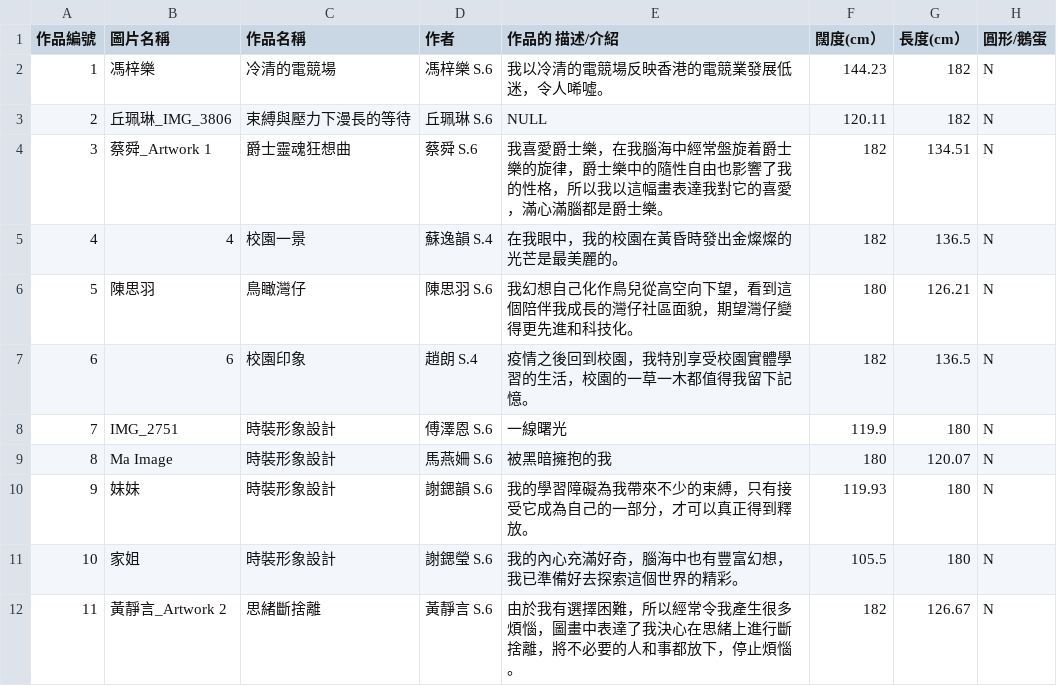
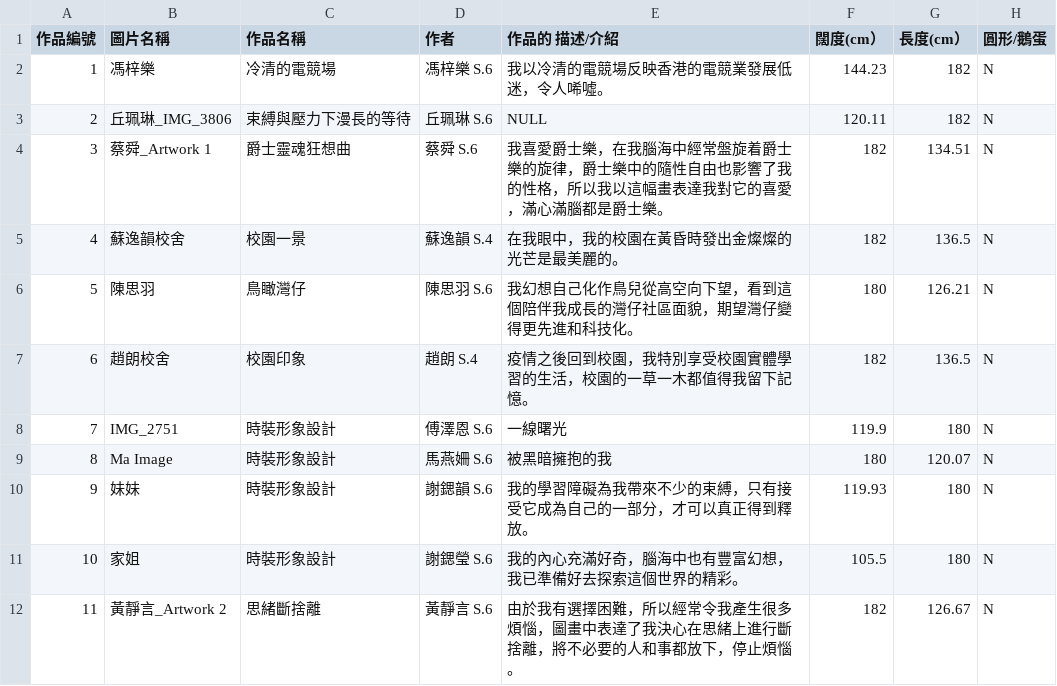
Before and after one commit to Beaxar/TSKVGSS-Art-Gallery, a CSV file: database.csv.csv, drawn as a sheet; only a part is shown.

Commit message:
Update database.csv.csv

```diff
--- a/database.csv.csv
+++ b/database.csv.csv
@@ -4,5 +4,5 @@
 3,蔡舜_Artwork 1,爵士靈魂狂想曲,蔡舜 S.6,我喜愛爵士樂，在我腦海中經常盤旋着爵士樂的旋律，爵士樂中的隨性自由也影響了我的性格，所以我以這幅畫表達我對它的喜愛，滿心滿腦都是爵士樂。,182,134.51,N
-4,4,校園一景,蘇逸韻 S.4,在我眼中，我的校園在黃昏時發出金燦燦的光芒是最美麗的。,182,136.5,N
+4,蘇逸韻校舍,校園一景,蘇逸韻 S.4,在我眼中，我的校園在黃昏時發出金燦燦的光芒是最美麗的。,182,136.5,N
 5,陳思羽 ,鳥瞰灣仔,陳思羽 S.6,我幻想自己化作鳥兒從高空向下望，看到這個陪伴我成長的灣仔社區面貌，期望灣仔變得更先進和科技化。,180,126.21,N
-6,6,校園印象,趙朗 S.4,疫情之後回到校園，我特別享受校園實體學習的生活，校園的一草一木都值得我留下記憶。,182,136.5,N
+6,趙朗校舍,校園印象,趙朗 S.4,疫情之後回到校園，我特別享受校園實體學習的生活，校園的一草一木都值得我留下記憶。,182,136.5,N
 7,IMG_2751,時裝形象設計,傅澤恩 S.6,一線曙光,119.9,180,N
```
